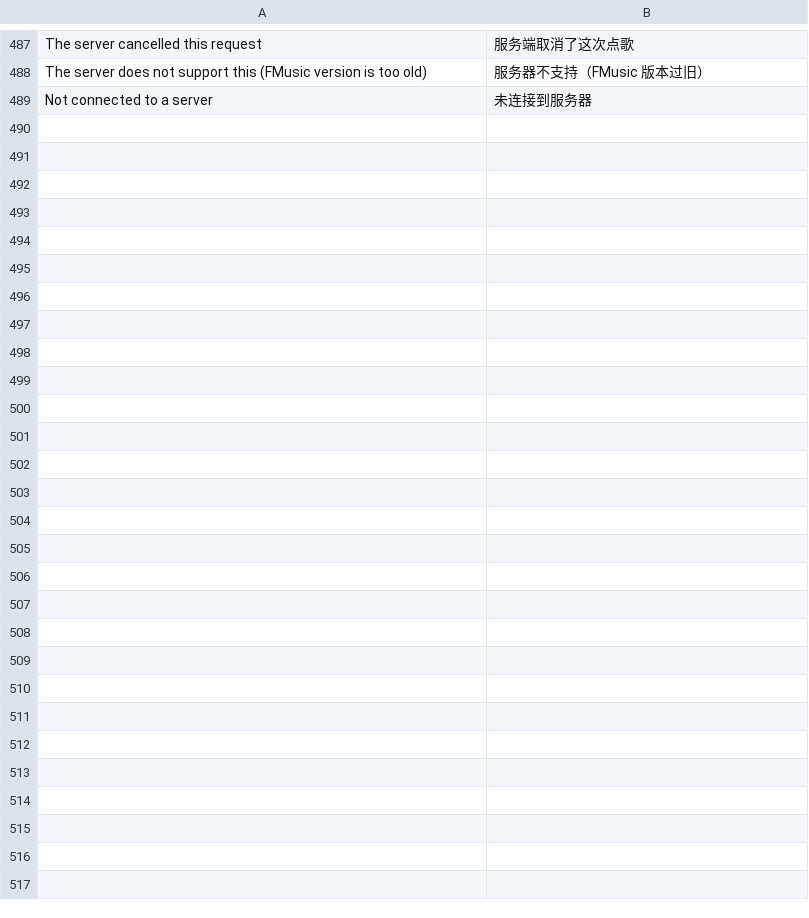
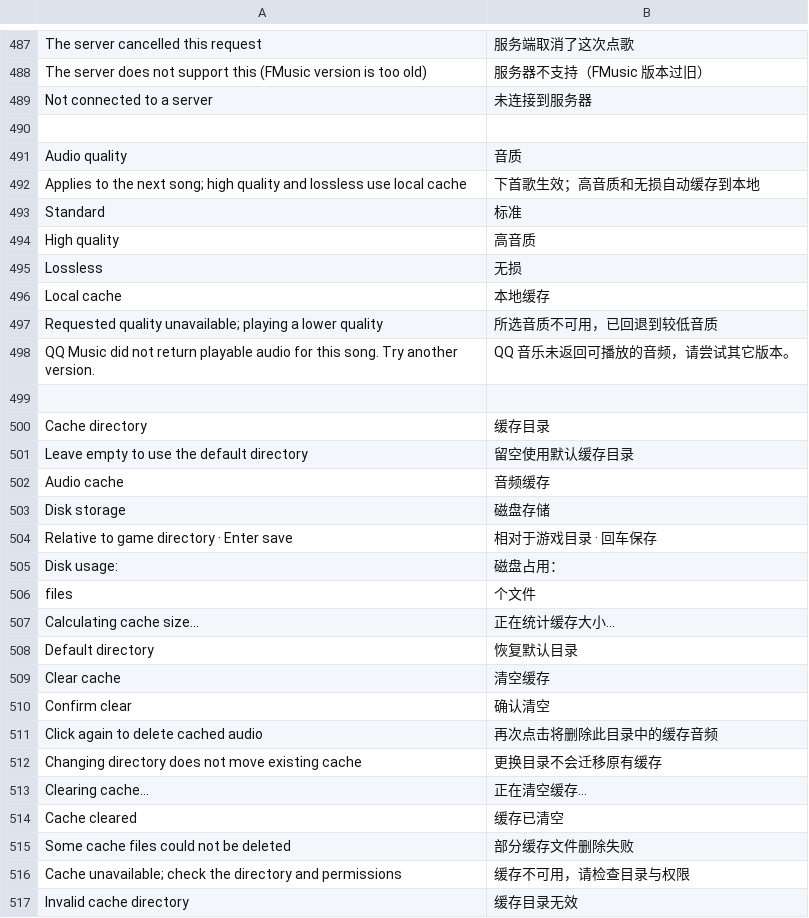
Before and after one commit to czqwq/FMusic, a TSV file: src/main/resources/assets/fmusicdango/lang/zh_cn.tsv, drawn as a sheet; only a part is shown, gaps mark what is left out; the diff names each change by its address in the sheet, - before the commit and + after, or states it on an @@ line.

Commit message:
feat(music): add audio quality switching and caching for high-quality tracks

```diff
--- a/src/main/resources/assets/fmusicdango/lang/zh_cn.tsv
+++ b/src/main/resources/assets/fmusicdango/lang/zh_cn.tsv
+row 490: (empty)
+row 491: Audio quality | 音质
+row 492: Applies to the next song; high quality and lossless use local cache | 下首歌生效；高音质和无损自动缓存到本地
+row 493: Standard | 标准
+row 494: High quality | 高音质
+row 495: Lossless | 无损
+row 496: Local cache | 本地缓存
+row 497: Requested quality unavailable; playing a lower quality | 所选音质不可用，已回退到较低音质
+row 498: QQ Music did not return playable audio for this song. Try another version. | QQ 音乐未返回可播放的音频，请尝试其它版本。
+row 499: (empty)
+row 500: Cache directory | 缓存目录
+row 501: Leave empty to use the default directory | 留空使用默认缓存目录
+row 502: Audio cache | 音频缓存
+row 503: Disk storage | 磁盘存储
+row 504: Relative to game directory · Enter save | 相对于游戏目录 · 回车保存
+row 505: Disk usage: | 磁盘占用：
+row 506: files | 个文件
+row 507: Calculating cache size... | 正在统计缓存大小…
+row 508: Default directory | 恢复默认目录
+row 509: Clear cache | 清空缓存
+row 510: Confirm clear | 确认清空
+row 511: Click again to delete cached audio | 再次点击将删除此目录中的缓存音频
+row 512: Changing directory does not move existing cache | 更换目录不会迁移原有缓存
+row 513: Clearing cache... | 正在清空缓存…
+row 514: Cache cleared | 缓存已清空
+row 515: Some cache files could not be deleted | 部分缓存文件删除失败
+row 516: Cache unavailable; check the directory and permissions | 缓存不可用，请检查目录与权限
+row 517: Invalid cache directory | 缓存目录无效
```
Also changed, not shown: 21 other files.
